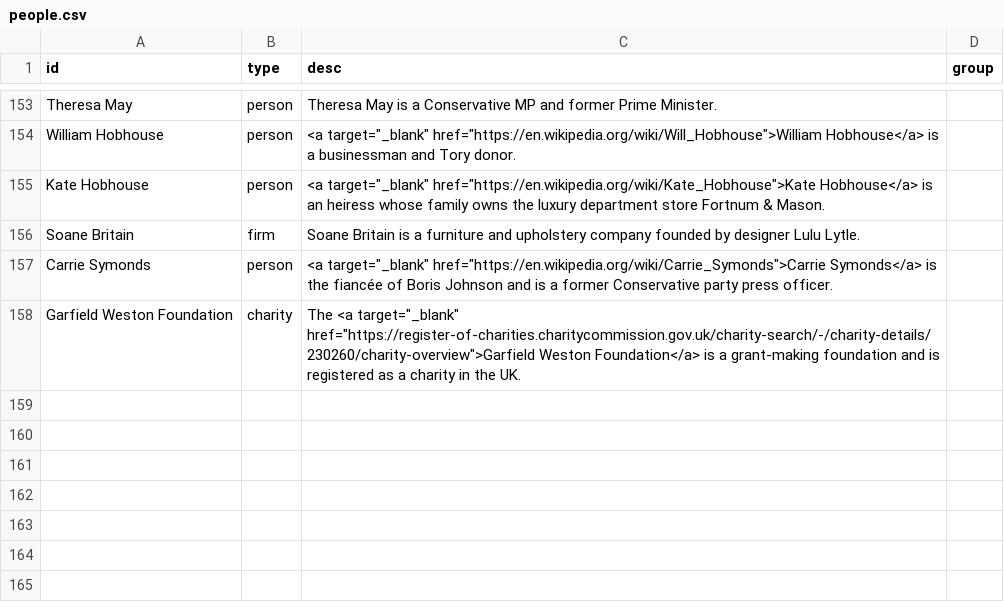
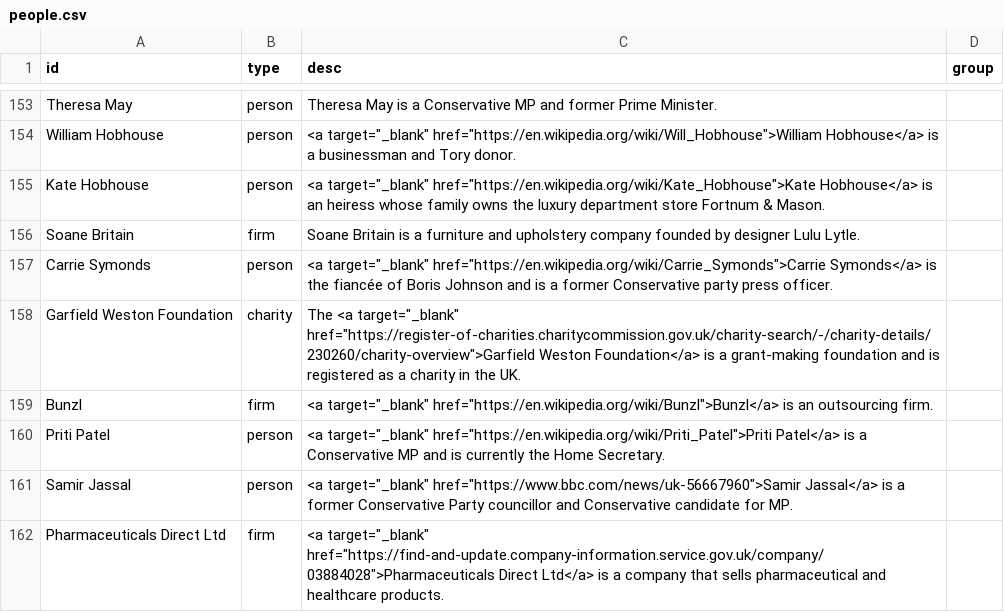
Before and after one commit to sophieehill/my-little-crony, a CSV file: people.csv, drawn as a sheet; only a part is shown, gaps mark what is left out; the diff names each change by its address in the sheet, - before the commit and + after, or states it on an @@ line.

```diff
--- a/people.csv
+++ b/people.csv
+row 159: Bunzl | firm | <a target="_blank" href="https://en.wikipedia.org/wiki/Bunzl">Bunzl</a> is an outsourcing firm.
+row 160: Priti Patel | person | <a target="_blank" href="https://en.wikipedia.org/wiki/Priti_Patel">Priti Patel</a> is a Conservative MP and is currently the Home Secretary.
+row 161: Samir Jassal | person | <a target="_blank" href="https://www.bbc.com/news/uk-56667960">Samir Jassal</a> is a former Conservative Party councillor and Conservative candidate for MP.
+row 162: Pharmaceuticals Direct Ltd | firm | <a target="_blank" href="https://find-and-update.company-information.service.gov.uk/company/03884028">Pharmaceuticals Direct Ltd</a> is a company that sells pharmaceutical and healthcare products.
```
Also changed, not shown: connections.csv, 5 other files.
